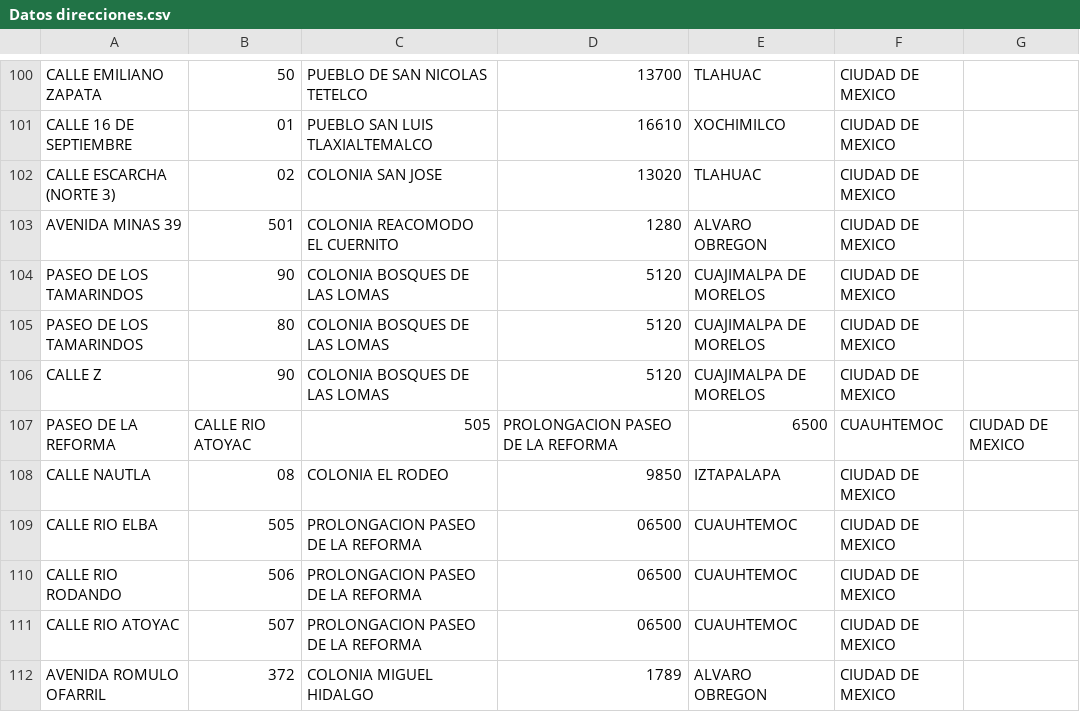
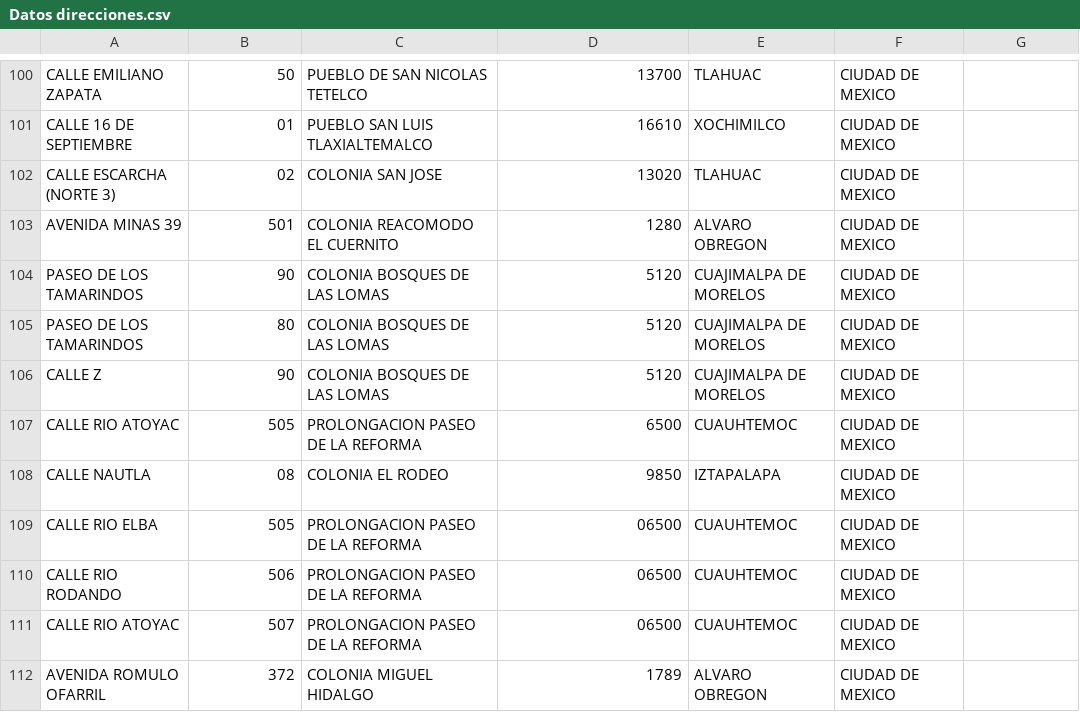
Before and after one commit to SantiagoGlez12/ArchivosProyectoFinalMPOO, a CSV file: Datos direcciones.csv, drawn as a sheet; only a part is shown, gaps mark what is left out; removed rows and columns are numbered as before the commit, all else as after; the diff names each change by its address in the sheet, - before the commit and + after, or states it on an @@ line.

Commit message:
Update Datos direcciones.csv

```diff
--- a/Datos direcciones.csv
+++ b/Datos direcciones.csv
-row 107: PASEO DE LA REFORMA | CALLE RIO ATOYAC | 505 | PROLONGACION PASEO DE LA REFORMA | 6500 | CUAUHTEMOC | CIUDAD DE MEXICO
+row 107: CALLE RIO ATOYAC | 505 | PROLONGACION PASEO DE LA REFORMA | 6500 | CUAUHTEMOC | CIUDAD DE MEXICO
```
